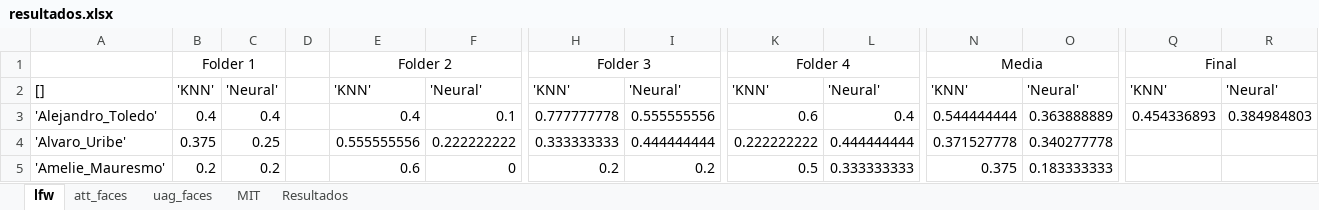
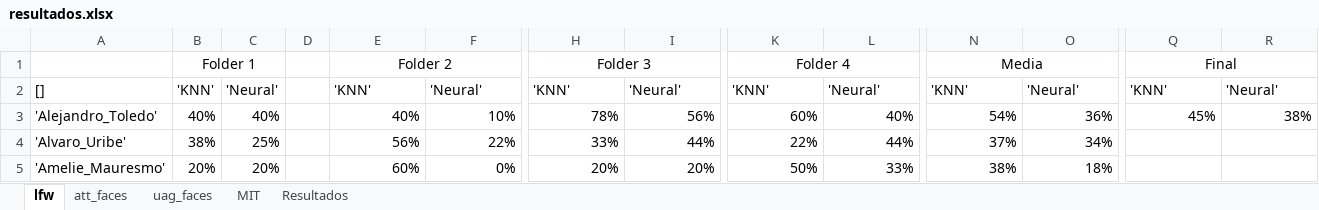
Before and after one commit to joaoantoniocn/pooling-raw-faces, an Excel workbook: resultados.xlsx, sheet lfw, drawn as a sheet; only a part is shown, gaps mark what is left out; values as stored, in another font and other column widths than the file's, no borders; the diff covers the shown part only; the diff names each change by its address in the sheet, - before the commit and + after, or states it on an @@ line.

Commit message:
Resultados 2

```diff
--- a/resultados.xlsx (sheet lfw)
+++ b/resultados.xlsx (sheet lfw)
-B3: 0.4
+B3: 40%
-C3: 0.4
+C3: 40%
-E3: 0.4
+E3: 40%
-F3: 0.1
+F3: 10%
-H3: 0.777777778
+H3: 78%
-I3: 0.555555556
+I3: 56%
-K3: 0.6
+K3: 60%
-L3: 0.4
+L3: 40%
-N3: 0.544444444
+N3: 54%
-O3: 0.363888889
+O3: 36%
-Q3: 0.454336893
+Q3: 45%
-R3: 0.384984803
+R3: 38%
-B4: 0.375
+B4: 38%
-C4: 0.25
+C4: 25%
-E4: 0.555555556
+E4: 56%
-F4: 0.222222222
+F4: 22%
-H4: 0.333333333
+H4: 33%
-I4: 0.444444444
+I4: 44%
-K4: 0.222222222
+K4: 22%
-L4: 0.444444444
+L4: 44%
-N4: 0.371527778
+N4: 37%
-O4: 0.340277778
+O4: 34%
-B5: 0.2
+B5: 20%
-C5: 0.2
+C5: 20%
-E5: 0.6
+E5: 60%
-F5: 0
+F5: 0%
-H5: 0.2
+H5: 20%
-I5: 0.2
+I5: 20%
-K5: 0.5
+K5: 50%
-L5: 0.333333333
+L5: 33%
-N5: 0.375
+N5: 38%
-O5: 0.183333333
+O5: 18%
```
Also changed, not shown: 540 edited cells elsewhere in this sheet, sheet att_faces, sheet uag_faces, charts or pictures.
